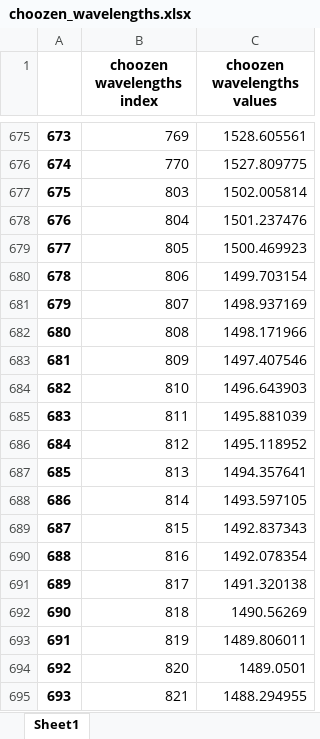
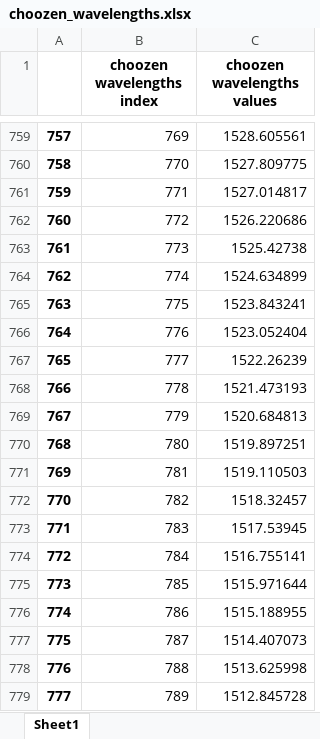
Before and after one commit to Ayoubzinini/oil-project, an Excel workbook: choozen_wavelengths.xlsx, sheet Sheet1, drawn as a sheet; only a part is shown, gaps mark what is left out; the shorter side is filled out with more unchanged rows; values as stored, in another font and other column widths than the file's, no borders; the diff covers the shown part only; the diff names each change by its address in the sheet, - before the commit and + after, or states it on an @@ line.

```diff
--- a/choozen_wavelengths.xlsx (sheet Sheet1)
+++ b/choozen_wavelengths.xlsx (sheet Sheet1)
@@ column A renumbered between rows 36 and 1004 @@
+row 761: 759 | 771 | 1527.014817
+row 762: 760 | 772 | 1526.220686
+row 763: 761 | 773 | 1525.42738
+row 764: 762 | 774 | 1524.634899
+row 765: 763 | 775 | 1523.843241
+row 766: 764 | 776 | 1523.052404
+row 767: 765 | 777 | 1522.26239
+row 768: 766 | 778 | 1521.473193
+row 769: 767 | 779 | 1520.684813
+row 770: 768 | 780 | 1519.897251
+row 771: 769 | 781 | 1519.110503
+row 772: 770 | 782 | 1518.32457
+row 773: 771 | 783 | 1517.53945
+row 774: 772 | 784 | 1516.755141
+row 775: 773 | 785 | 1515.971644
+row 776: 774 | 786 | 1515.188955
+row 777: 775 | 787 | 1514.407073
+row 778: 776 | 788 | 1513.625998
+row 779: 777 | 789 | 1512.845728
```
Also changed, not shown: 146 added rows and 8 removed rows elsewhere in this sheet, coefs_model_oil.xlsx, test_Data_oil.xlsx, 3 other files.
